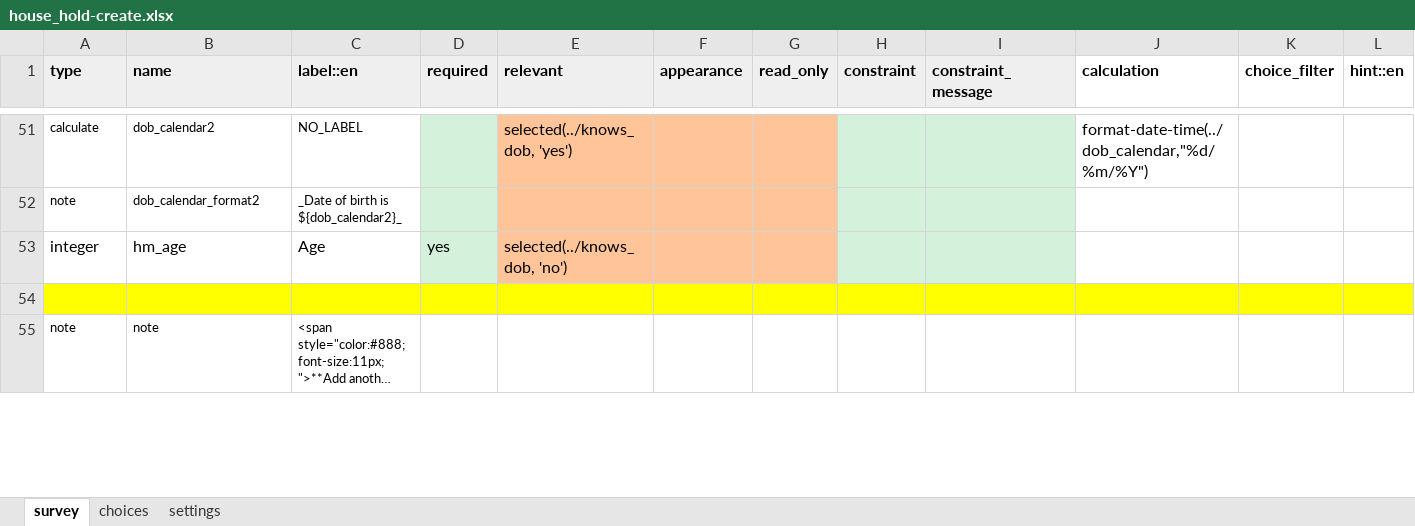
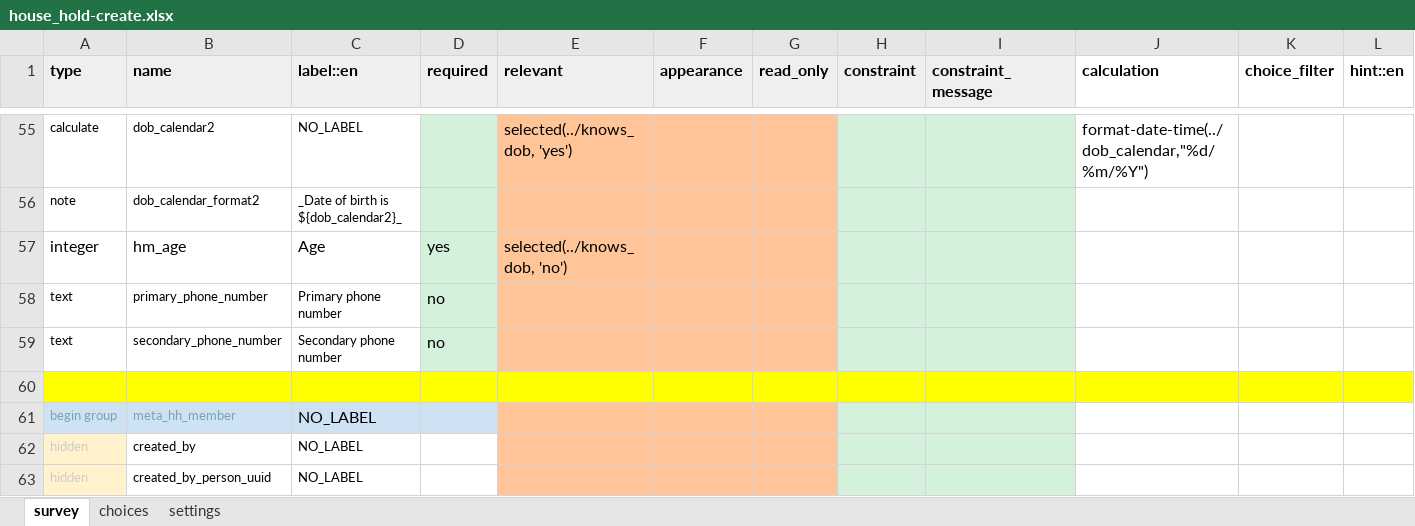
Before and after one commit to oyierp/community-testing-config-test, an Excel workbook: forms/contact/house_hold-create.xlsx, sheet survey, drawn as a sheet; only a part is shown, gaps mark what is left out; the shorter side is filled out with more unchanged rows; long unchanged cells end in …; values as stored, in another font and other column widths than the file's, no borders; conditional formats not drawn; rows hold the shown columns only; the diff covers the shown part only; the diff names each change by its address in the sheet, - before the commit and + after, or states it on an @@ line.

```diff
--- a/forms/contact/house_hold-create.xlsx (sheet survey)
+++ b/forms/contact/house_hold-create.xlsx (sheet survey)
+row 58: text | primary_phone_number | Primary phone number | no
+row 59: text | secondary_phone_number | Secondary phone number | no
+row 61: begin group | meta_hh_member | NO_LABEL
+row 62: hidden | created_by | NO_LABEL
+row 63: hidden | created_by_person_uuid | NO_LABEL
```
Also changed, not shown: 6 added rows, 2 removed rows, 1 moved row, 3 edited cells and cell formats elsewhere in this sheet, sheet settings, forms/contact/house_hold-edit.xlsx.
